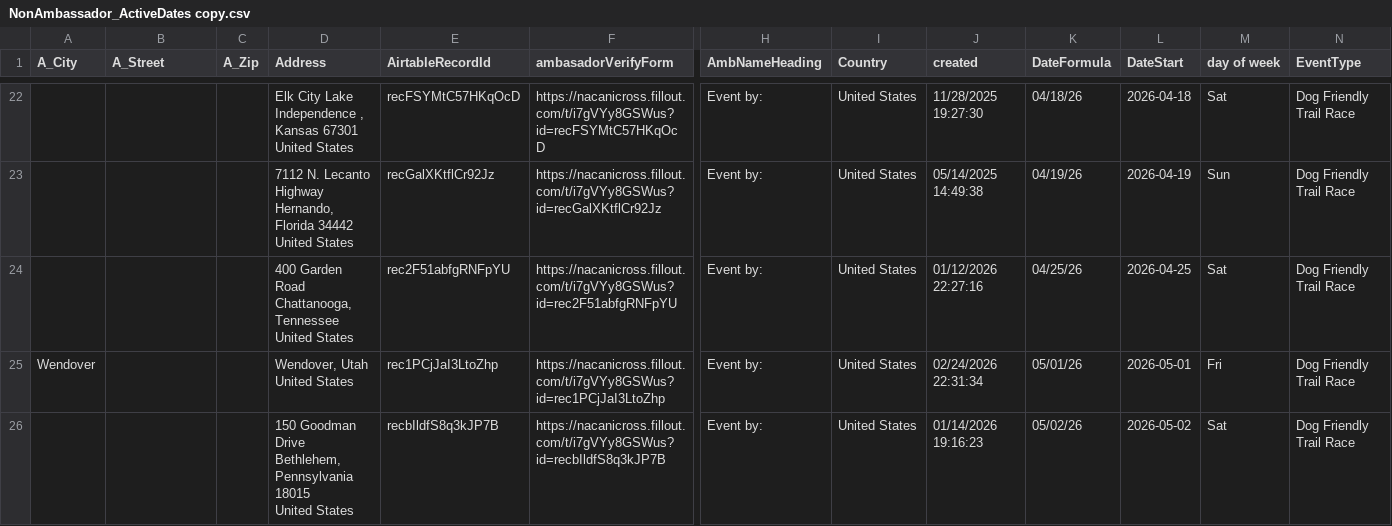
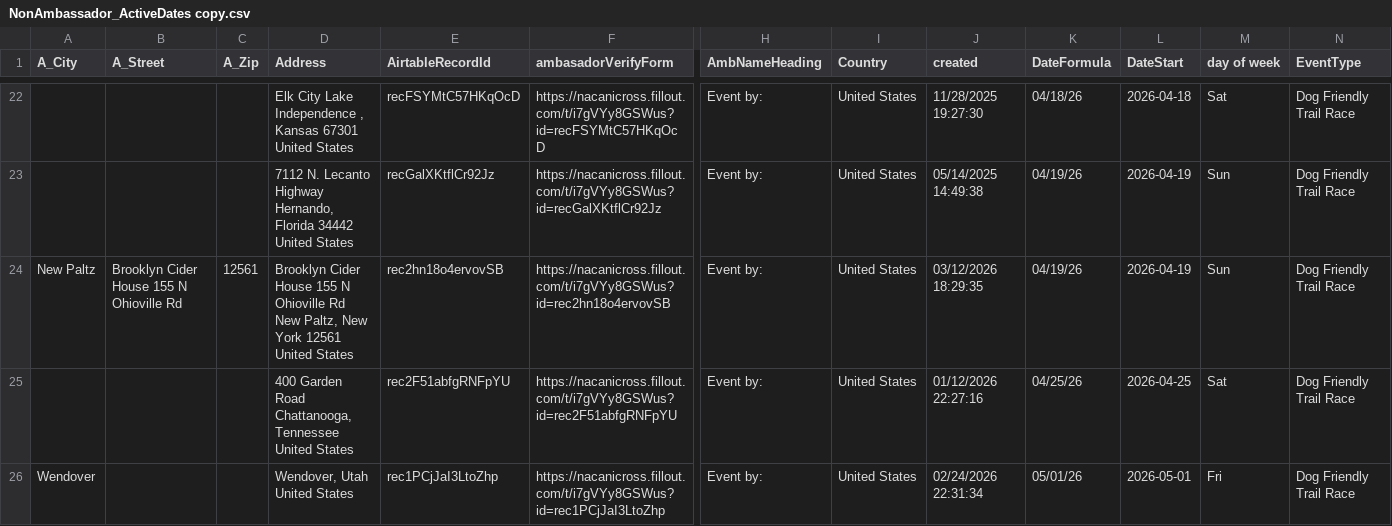
Before and after one commit to kyle-kemper/test-map, a CSV file: NonAmbassador_ActiveDates copy.csv, drawn as a sheet; only a part is shown, gaps mark what is left out; the shorter side is filled out with more unchanged rows; rows hold the shown columns only; ↵ is a line break in a cell; the diff names each change by its address in the sheet, - before the commit and + after, or states it on an @@ line.

```diff
--- a/NonAmbassador_ActiveDates copy.csv
+++ b/NonAmbassador_ActiveDates copy.csv
+row 24: New Paltz | Brooklyn Cider House 155 N Ohioville Rd | 12561 | Brooklyn Cider House 155 N Ohioville Rd ↵ New Paltz, New York 12561 ↵ United States | rec2hn18o4ervovSB | https://nacanicross.fillout.com/t/i7gVYy8GSWus?id=rec2hn18o4ervovSB | Event by: | United States | 03/12/2026 18:29:35 | 04/19/26 | 2026-04-19 | Sun | Dog Friendly Trail Race
```
